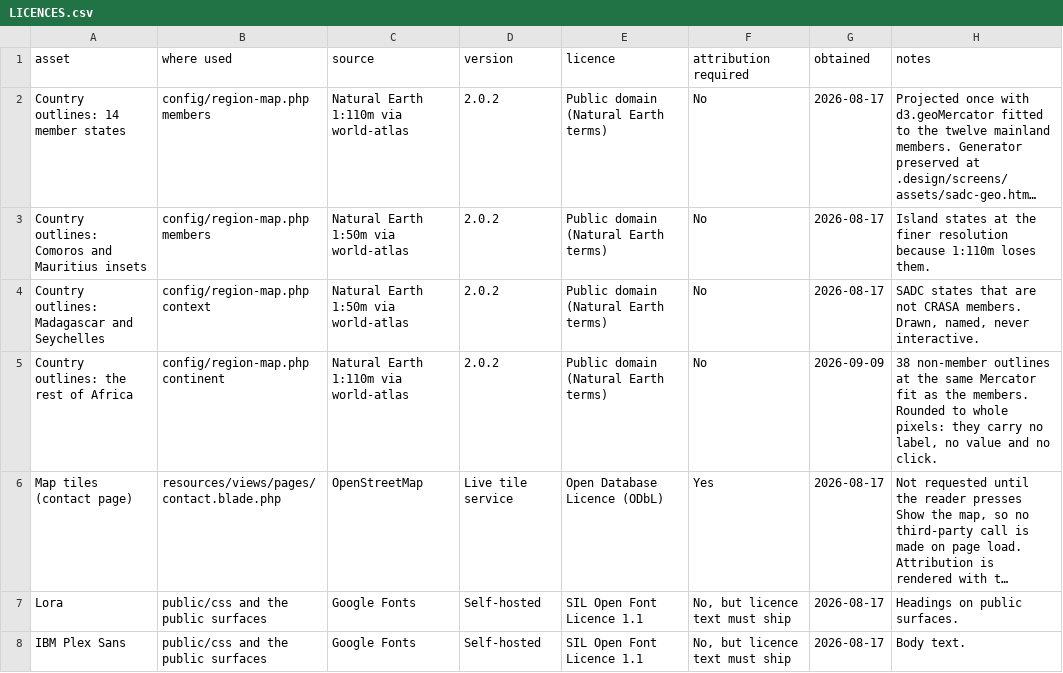
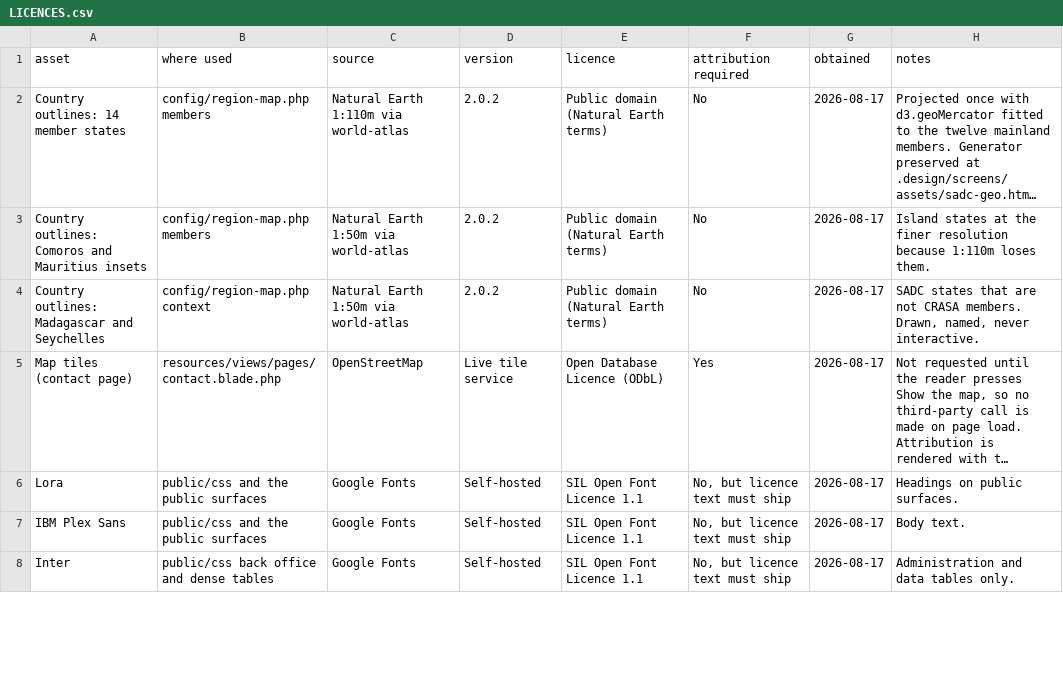
Before and after one commit to paneotech-dev/crasawebsite, a CSV file: docs/LICENCES.csv, drawn as a sheet; only a part is shown; the shorter side is filled out with more unchanged rows; long unchanged cells end in …; the diff names each change by its address in the sheet, - before the commit and + after, or states it on an @@ line.

Commit message:
3. the map goes back to the approved screen
The continent is out and the box is RegionMap.dc.html's again:
viewBox="0 0 820 660", the SADC region with Madagascar and Seychelles as
context. The member states get their 28 per cent back and the four enlarged
panels return to the weight they were designed for. QUESTIONS.md keeps the
entry that argued for the continent, with the answer written above it.

Everything that was fixed while the continent was there stays, because none
of it was about the continent. The insets carry width="66" height="53" as
attributes rather than in CSS alone, so an svg that loses its stylesheet
falls back to 66 pixels instead of to its 100 per cent default. Every path
carries fill and stroke as attributes, so a map that loses its stylesheet is
pale rather than black. The export draws every shape before any label, so
South Africa stops painting over Lesotho's. The legend renders in both
modes, not only in choropleth.

The Seychelles label was the one thing genuinely tangled with the box, and
the direction of the fix is the one asked for: move the label, not the box.
It was never truncated in the markup. It is centred at x=786, and at 12px
"Seychelles" is 61.5px wide, so it reached 817 in an 820 box -- it fitted,
by three pixels. At the 16px the wider box needed it reached 827 and
rendered as "Seychelle". The font size is back to 12 and the centre has
moved to 783, which leaves six pixels. A test now measures every context
label against the right edge instead of trusting it.

Confirmed on the served page: twelve member paths at fill="#E8F4EC", two
context paths at "#E5E0D5", zero continent paths, viewBox "0 0 820 660",
four insets at 66 by 53, and both context labels named in full.

ContinentMapTest is MapIntegrityTest now; the name was describing something
that no longer exists while the tests in it were about something else.

Carries item 2's stylesheet hunk, which removes .b-hero__state.

1062 tests, 15355 assertions.

```diff
--- a/docs/LICENCES.csv
+++ b/docs/LICENCES.csv
-row 5: Country outlines: the rest of Africa | config/region-map.php continent | Natural Earth 1:110m via world-atlas | 2.0.2 | Public domain (Natural Earth terms) | No | 2026-09-09 | 38 non-member outlines at the same Mercator fit as the members. Rounded to whole pixels: they carry no label, no value and no click.
```
Also changed, not shown: 9 other files.
